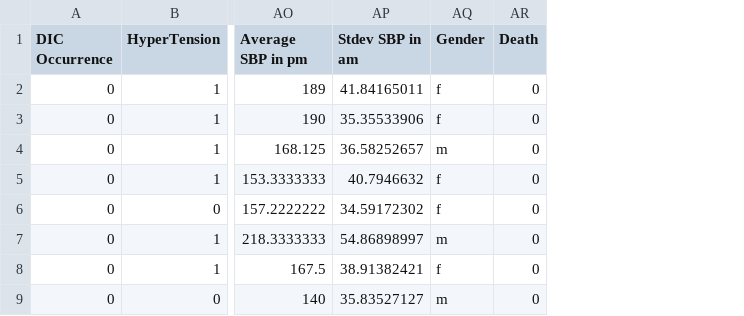
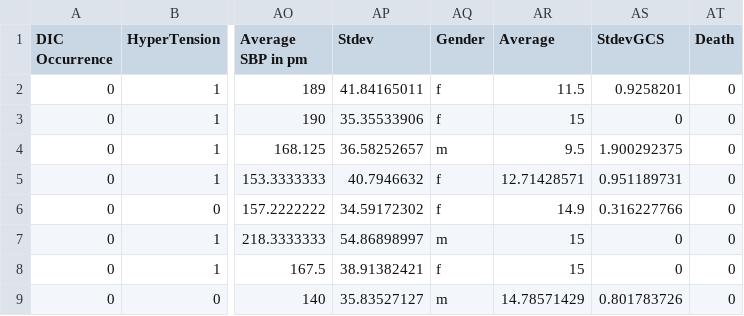
Before and after one commit to Jonerbay/Stroke-project, a CSV file: dataset.csv, drawn as a sheet; only a part is shown, gaps mark what is left out; the diff names each change by its address in the sheet, - before the commit and + after, or states it on an @@ line.

Commit message:
Add files via upload

```diff
--- a/dataset.csv
+++ b/dataset.csv
+column AR (Average), rows 2-9: 11.5 | 15 | 9.5 | 12.71428571 | 14.9 | 15 | 15 | 14.78571429
+column AS (StdevGCS), rows 2-9: 0.9258201 | 0 | 1.900292375 | 0.951189731 | 0.316227766 | 0 | 0 | 0.801783726
-AP1: Stdev SBP in am
+AP1: Stdev
```
